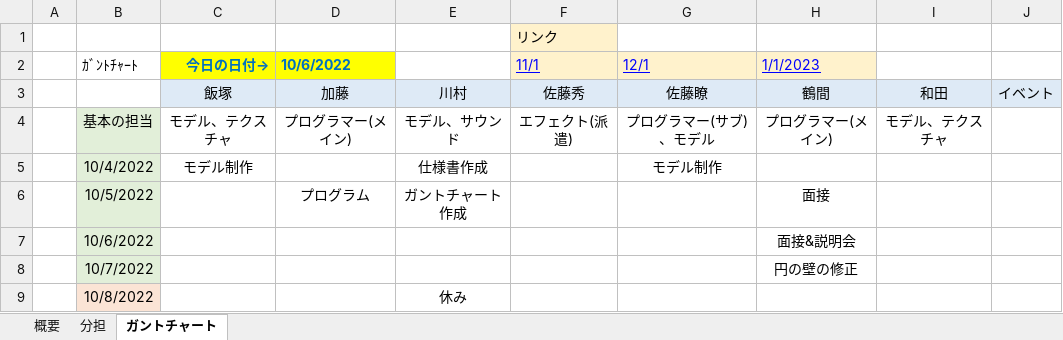
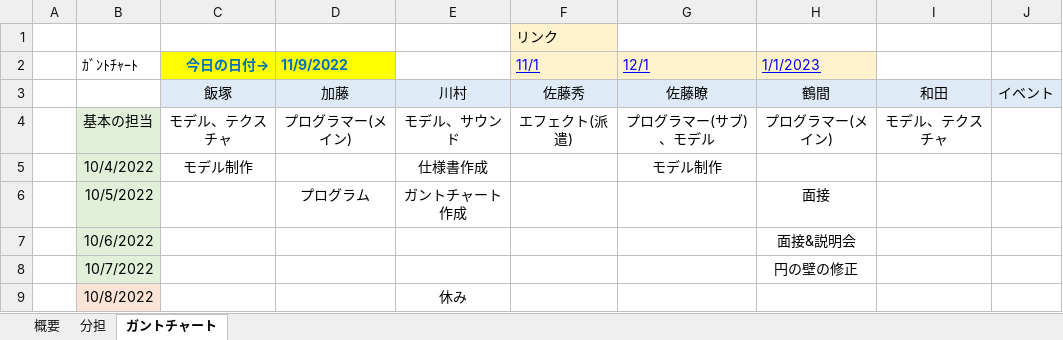
Before and after one commit to MizukiKato0416/sotsugyou_time_kato, an Excel workbook: 仕様書.xlsx, sheet ガントチャート, drawn as a sheet; only a part is shown; values as stored, in another font and other column widths than the file's, no borders; conditional formats not drawn; the diff names each change by its address in the sheet, - before the commit and + after, or states it on an @@ line.

```diff
--- a/仕様書.xlsx (sheet ガントチャート)
+++ b/仕様書.xlsx (sheet ガントチャート)
-D2: 10/6/2022
+D2: 11/9/2022
```
Also changed, not shown: sheet 概要, 1 other file.
